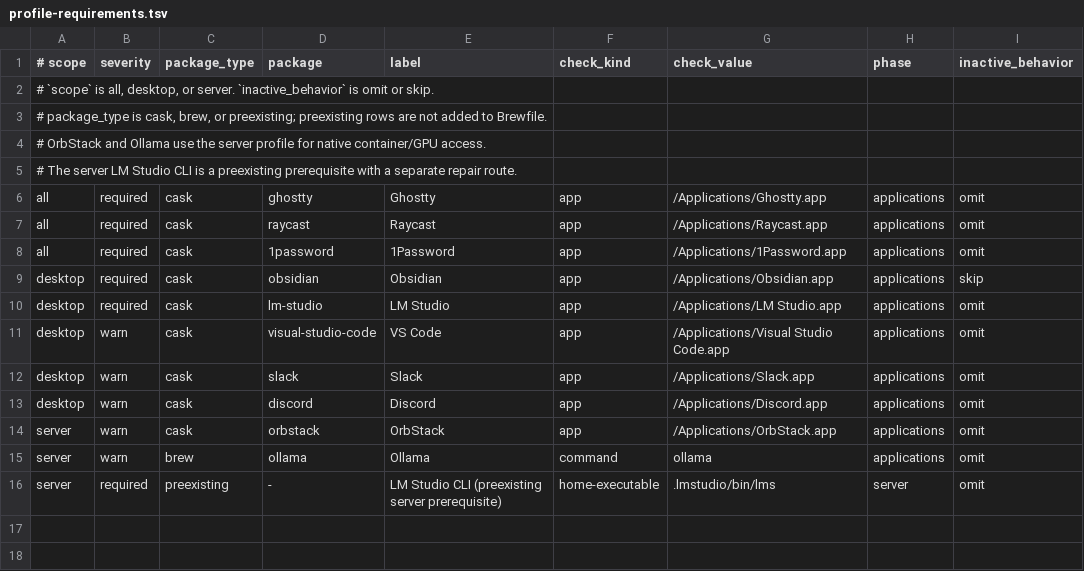
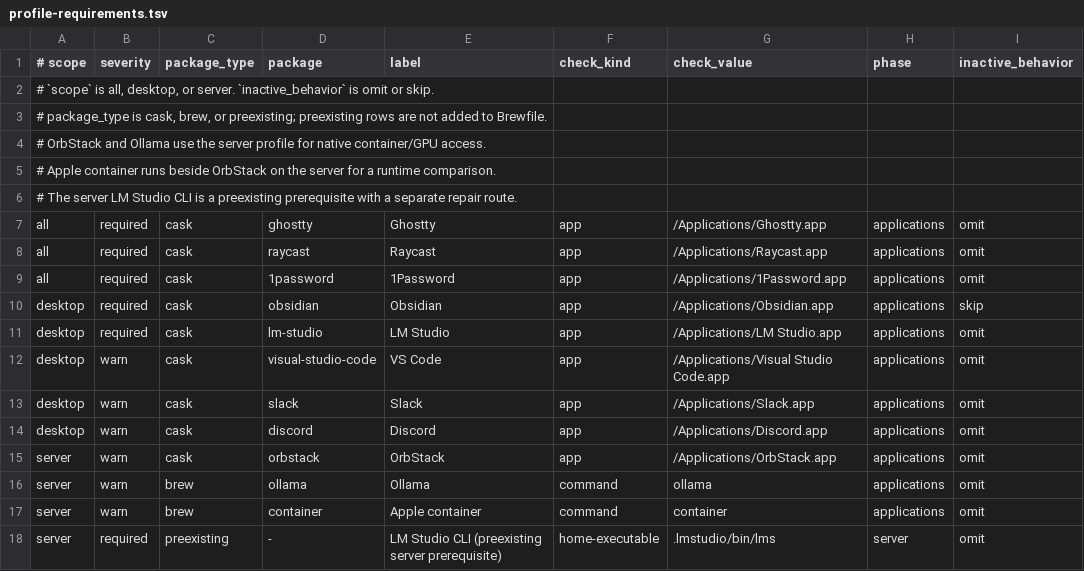
Before and after one commit to nathanvale/dotfiles-private, a TSV file: config/brew/profile-requirements.tsv, drawn as a sheet.

Commit message:
feat(brew): add Apple container to the server profile
Apple's container tool (Homebrew core formula 'container', 1.7.1) runs
Linux containers in lightweight VMs on Apple silicon with macOS 26. It is
added beside OrbStack on the server so the two runtimes can be compared
on the Mac mini. Severity is warn, like OrbStack.

```diff
--- a/config/brew/profile-requirements.tsv
+++ b/config/brew/profile-requirements.tsv
@@ -4,2 +4,3 @@
 # OrbStack and Ollama use the server profile for native container/GPU access.
+# Apple container runs beside OrbStack on the server for a runtime comparison.
 # The server LM Studio CLI is a preexisting prerequisite with a separate repair route.
@@ -15,2 +16,3 @@ server	warn	cask	orbstack	OrbStack	app	/Applications/OrbStack.app	applications	o
 server	warn	brew	ollama	Ollama	command	ollama	applications	omit
+server	warn	brew	container	Apple container	command	container	applications	omit
 server	required	preexisting	-	LM Studio CLI (preexisting server prerequisite)	home-executable	.lmstudio/bin/lms	server	omit
```
Also changed, not shown: 1 other file.
